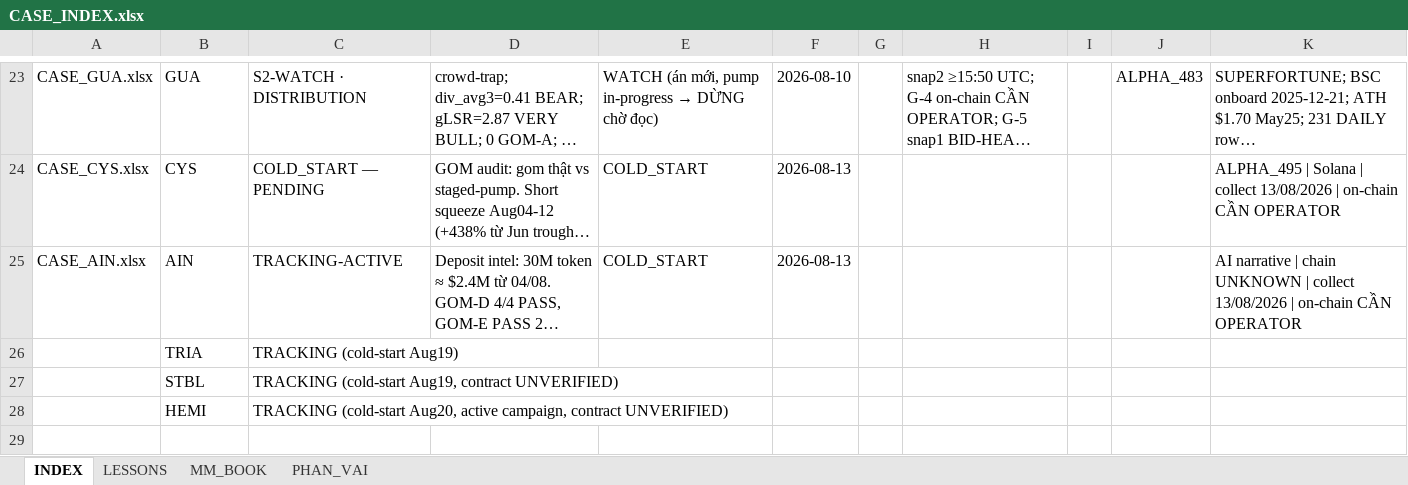
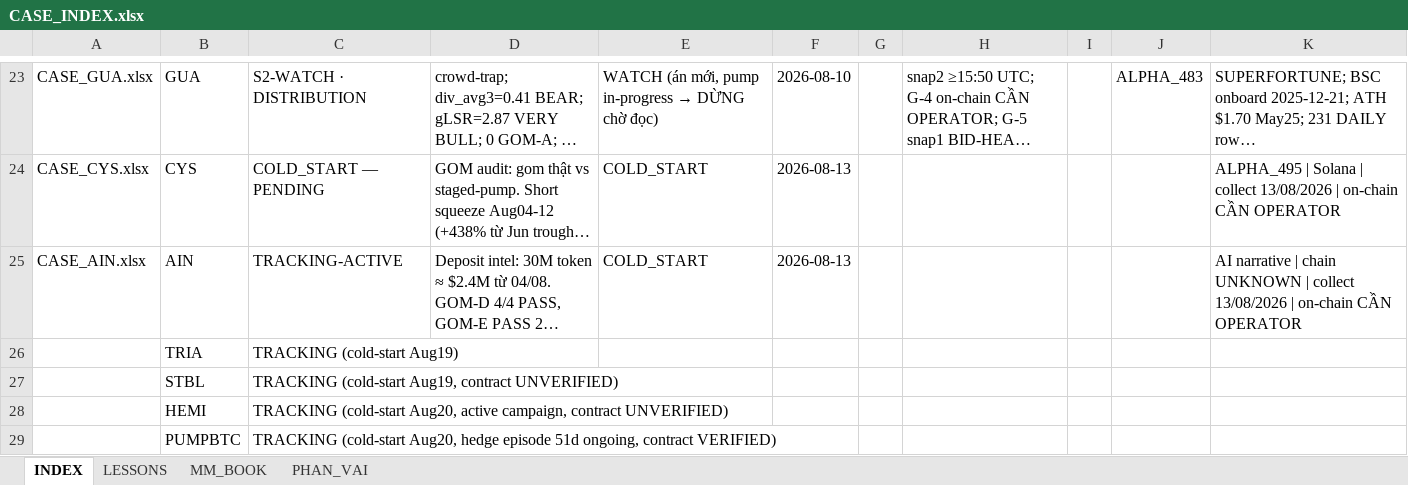
Before and after one commit to Tienbui228/whale_data, an Excel workbook: docs/case_files/CASE_INDEX.xlsx, sheet INDEX, drawn as a sheet; only a part is shown, gaps mark what is left out; long unchanged cells end in …; values as stored, in another font and other column widths than the file's, no borders; the diff names each change by its address in the sheet, - before the commit and + after, or states it on an @@ line.

```diff
--- a/docs/case_files/CASE_INDEX.xlsx (sheet INDEX)
+++ b/docs/case_files/CASE_INDEX.xlsx (sheet INDEX)
+row 29:  | PUMPBTC | TRACKING (cold-start Aug20, hedge episode 51d ongoing, contract VERIFIED)
```
Also changed, not shown: 4 other files.
